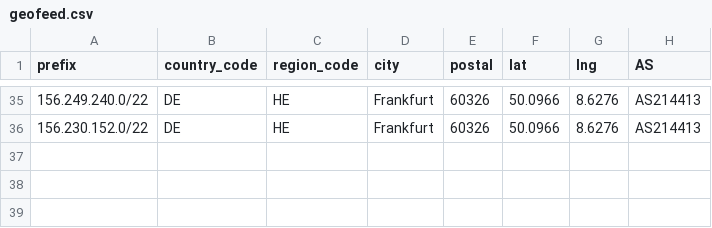
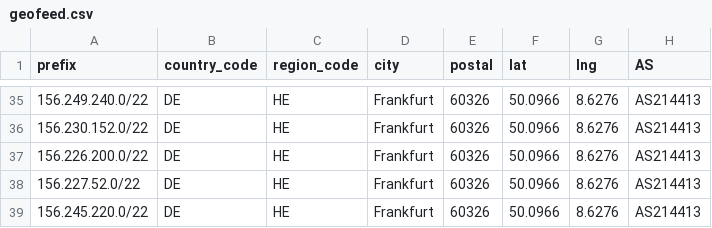
Before and after one commit to SecureLinkNetworks/geofeed, a CSV file: geofeed.csv, drawn as a sheet; only a part is shown, gaps mark what is left out; the diff names each change by its address in the sheet, - before the commit and + after, or states it on an @@ line.

Commit message:
Update geofeed.csv

```diff
--- a/geofeed.csv
+++ b/geofeed.csv
+row 37: 156.226.200.0/22 | DE | HE | Frankfurt | 60326 | 50.0966 | 8.6276 | AS214413
+row 38: 156.227.52.0/22 | DE | HE | Frankfurt | 60326 | 50.0966 | 8.6276 | AS214413
+row 39: 156.245.220.0/22 | DE | HE | Frankfurt | 60326 | 50.0966 | 8.6276 | AS214413
```
